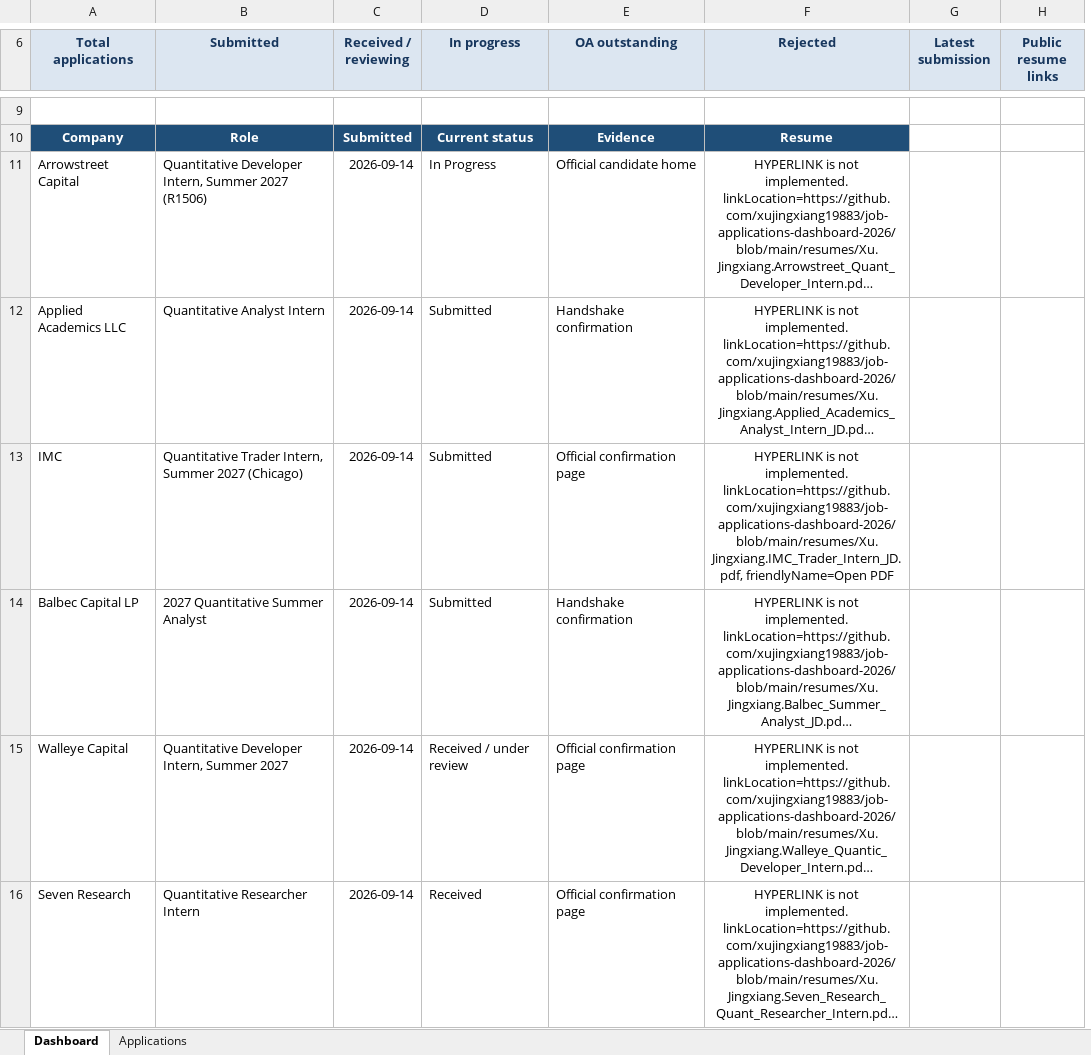
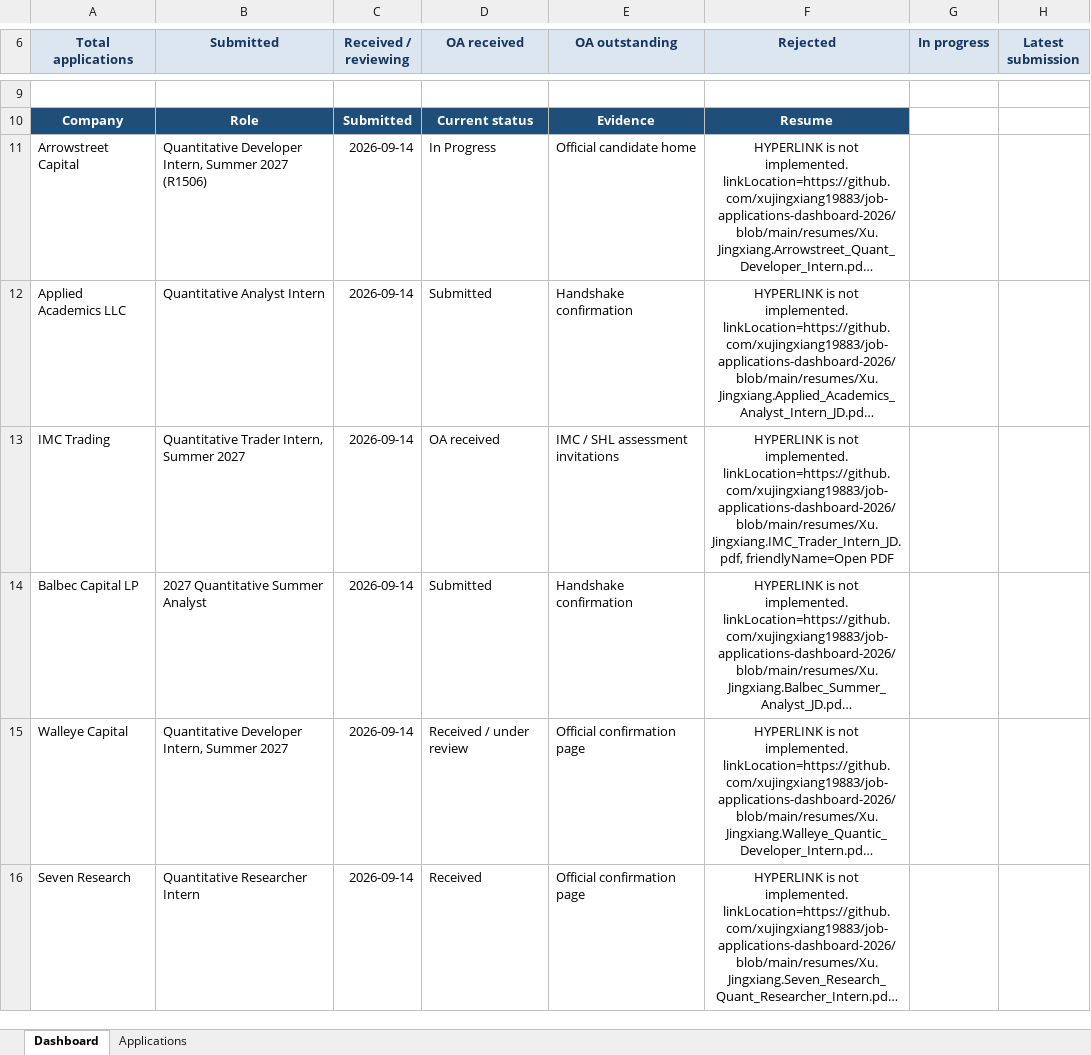
Before and after one commit to xujingxiang19883/job-applications-dashboard-2026, an Excel workbook: job_application_dashboard_2026-09-24.xlsx, sheet Dashboard, drawn as a sheet; only a part is shown, gaps mark what is left out; long unchanged cells end in …; values as stored, in another font and other column widths than the file's, no borders; conditional formats not drawn; removed rows and columns are numbered as before the commit, all else as after; the diff covers the shown part only; the diff names each change by its address in the sheet, - before the commit and + after, or states it on an @@ line.

Commit message:
Add email-confirmed applications and assessment statuses

```diff
--- a/job_application_dashboard_2026-09-24.xlsx (sheet Dashboard)
+++ b/job_application_dashboard_2026-09-24.xlsx (sheet Dashboard)
+column G (In progress), empty
-column H (Public resume links), empty
-D6: In progress
+D6: OA received
-row 13: IMC | Quantitative Trader Intern, Summer 2027 (Chicago) | 2026-09-14 | Submitted | Official confirmation page | HYPERLINK is not implemented. linkLocation=https://github.com/xujingxiang19883/job-applications-dashboard-2026/blob/main/resumes/Xu.Jingxiang.IMC_Trader_Intern_JD.pdf, friendlyName=Open PDF
+row 13: IMC Trading | Quantitative Trader Intern, Summer 2027 | 2026-09-14 | OA received | IMC / SHL assessment invitations | HYPERLINK is not implemented. linkLocation=https://github.com/xujingxiang19883/job-applications-dashboard-2026/blob/main/resumes/Xu.Jingxiang.IMC_Trader_Intern_JD.pdf, friendlyName=Open PDF
```
Also changed, not shown: 8 added rows, 1 removed row and 1 edited cell elsewhere in this sheet, sheet Applications, 4 other files.
